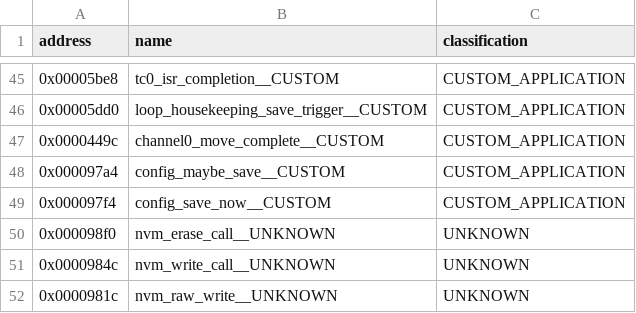
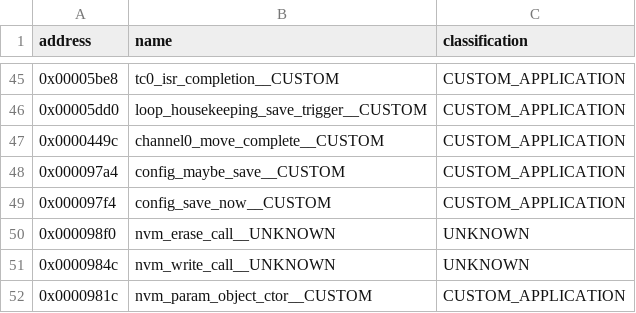
Before and after one commit to rocketmark/aptrace, a TSV file: research/provenance/ghidra_labels.tsv, drawn as a sheet; only a part is shown, gaps mark what is left out.

```diff
--- a/research/provenance/ghidra_labels.tsv
+++ b/research/provenance/ghidra_labels.tsv
@@ -51,2 +51,2 @@ address	name	classification
 0x0000984c	nvm_write_call__UNKNOWN	UNKNOWN
-0x0000981c	nvm_raw_write__UNKNOWN	UNKNOWN
+0x0000981c	nvm_param_object_ctor__CUSTOM	CUSTOM_APPLICATION
```
Also changed, not shown: research/provenance/function_classification.csv, 5 other files.
